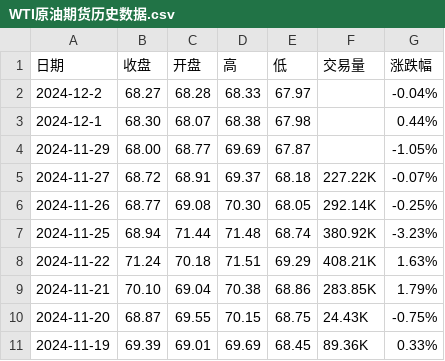
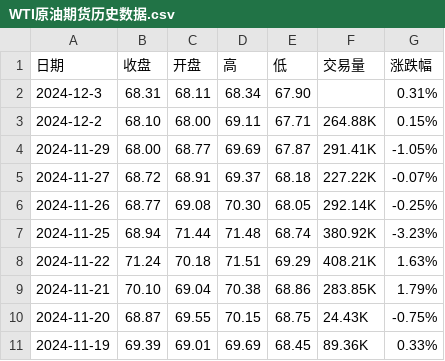
Before and after one commit to huanhuanbass/Bunker, a CSV file: WTI原油期货历史数据.csv, drawn as a sheet; only a part is shown.

```diff
--- a/WTI原油期货历史数据.csv
+++ b/WTI原油期货历史数据.csv
@@ -1,5 +1,5 @@
 "日期","收盘","开盘","高","低","交易量","涨跌幅"
-"2024-12-2","68.27","68.28","68.33","67.97","","-0.04%"
-"2024-12-1","68.30","68.07","68.38","67.98","","0.44%"
-"2024-11-29","68.00","68.77","69.69","67.87","","-1.05%"
+"2024-12-3","68.31","68.11","68.34","67.90","","0.31%"
+"2024-12-2","68.10","68.00","69.11","67.71","264.88K","0.15%"
+"2024-11-29","68.00","68.77","69.69","67.87","291.41K","-1.05%"
 "2024-11-27","68.72","68.91","69.37","68.18","227.22K","-0.07%"
```
Also changed, not shown: 伦敦布伦特原油期货历史数据.csv.
